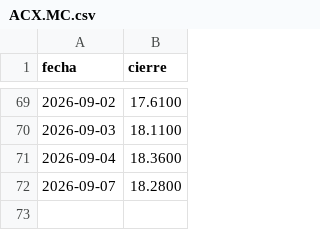
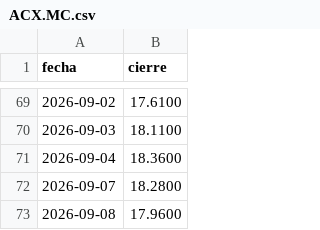
Before and after one commit to bielll26/borsa, a CSV file: datos/historico/ACX.MC.csv, drawn as a sheet; only a part is shown, gaps mark what is left out.

```diff
--- a/datos/historico/ACX.MC.csv
+++ b/datos/historico/ACX.MC.csv
@@ -72 +72,2 @@ fecha,cierre
 2026-09-07,18.2800
+2026-09-08,17.9600
```
Also changed, not shown: datos/historico/AMS.MC.csv, datos/historico/ANA.MC.csv, 55 other files.
